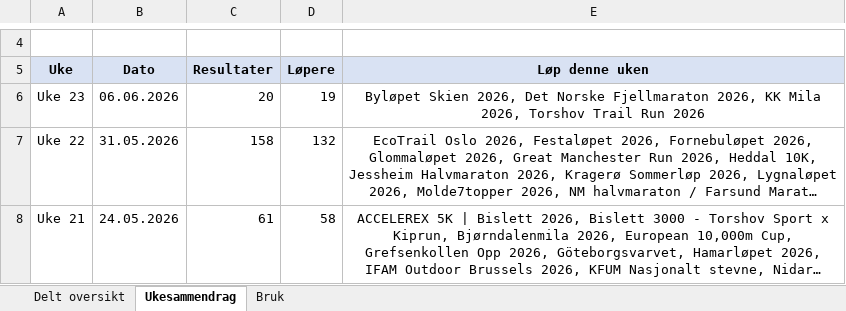
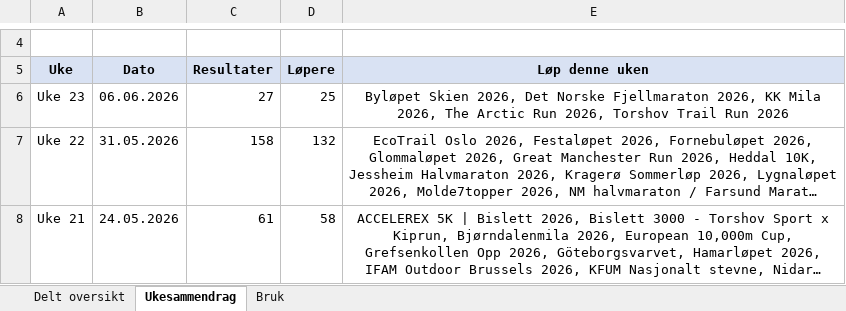
Before and after one commit to gustavByte/sk-vidar-2026-resultater, an Excel workbook: data/delt_oversikt/SK Vidar Langdistanse 2026.xlsx, sheet Ukesammendrag, drawn as a sheet; only a part is shown, gaps mark what is left out; long unchanged cells end in …; values as stored, in another font and other column widths than the file's, no borders; table styles not drawn; the diff names each change by its address in the sheet, - before the commit and + after, or states it on an @@ line.

Commit message:
Add The Arctic Run results

```diff
--- a/data/delt_oversikt/SK Vidar Langdistanse 2026.xlsx (sheet Ukesammendrag)
+++ b/data/delt_oversikt/SK Vidar Langdistanse 2026.xlsx (sheet Ukesammendrag)
-C6 (Resultater): 20
+C6 (Resultater): 27
-D6 (Løpere): 19
+D6 (Løpere): 25
-E6 (Løp denne uken): …Mila 2026, Torshov Trail…
+E6 (Løp denne uken): …Mila 2026, The Arctic Run 2026, Torshov Trail…
```
Also changed, not shown: sheet Delt oversikt, 2 other files.
